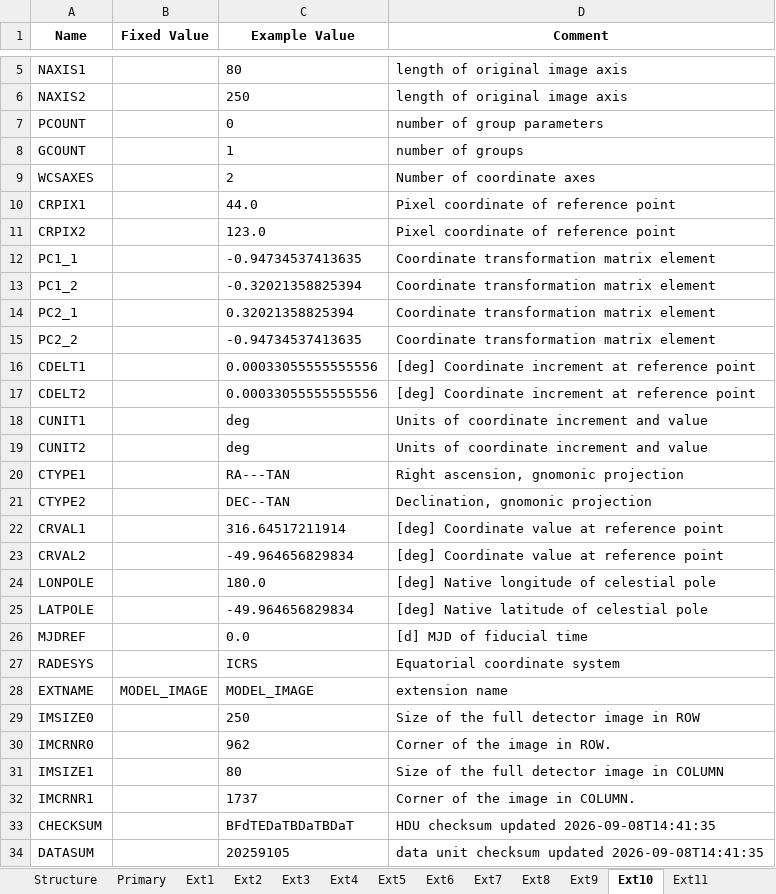
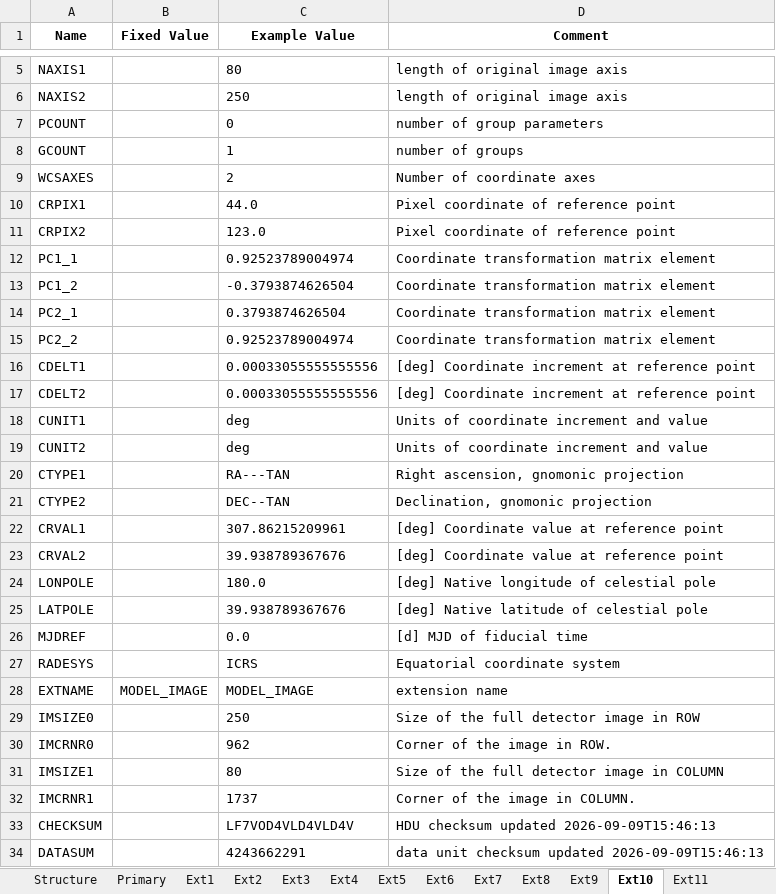
Before and after one commit to PandoraMission/pandora-fits, an Excel workbook: src/pandorafits/formats/nirda/level2_nirda.xlsx, sheet Ext10, drawn as a sheet; only a part is shown, gaps mark what is left out; values as stored, in another font and other column widths than the file's, no borders; the diff names each change by its address in the sheet, - before the commit and + after, or states it on an @@ line.

```diff
--- a/src/pandorafits/formats/nirda/level2_nirda.xlsx (sheet Ext10)
+++ b/src/pandorafits/formats/nirda/level2_nirda.xlsx (sheet Ext10)
-C12 (Example Value): -0.94734537413635
+C12 (Example Value): 0.92523789004974
-C13 (Example Value): -0.32021358825394
+C13 (Example Value): -0.3793874626504
-C14 (Example Value): 0.32021358825394
+C14 (Example Value): 0.3793874626504
-C15 (Example Value): -0.94734537413635
+C15 (Example Value): 0.92523789004974
-C22 (Example Value): 316.64517211914
+C22 (Example Value): 307.86215209961
-C23 (Example Value): -49.964656829834
+C23 (Example Value): 39.938789367676
-C25 (Example Value): -49.964656829834
+C25 (Example Value): 39.938789367676
-C33 (Example Value): BFdTEDaTBDaTBDaT
+C33 (Example Value): LF7VOD4VLD4VLD4V
-D33 (Comment): HDU checksum updated 2026-09-08T14:41:35
+D33 (Comment): HDU checksum updated 2026-09-09T15:46:13
-C34 (Example Value): 20259105
+C34 (Example Value): 4243662291
-D34 (Comment): …checksum updated 2026-09-08T14:41:35
+D34 (Comment): …checksum updated 2026-09-09T15:46:13
```
Also changed, not shown: sheet Primary, sheet Ext1, sheet Ext9, sheet Ext5, sheet Ext3, sheet Ext4, 5 more sheets, src/pandorafits/formats/visda/level0-ffi_visda.xlsx, src/pandorafits/formats/visda/level0_visda.xlsx, 12 other files.
